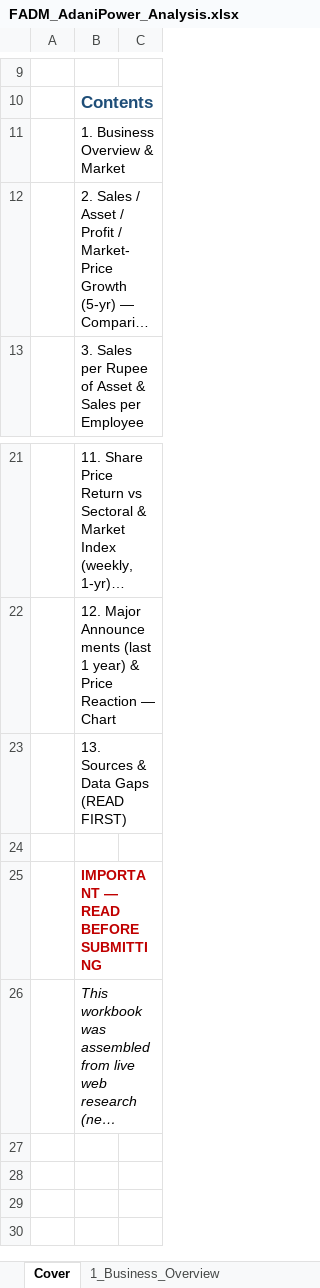
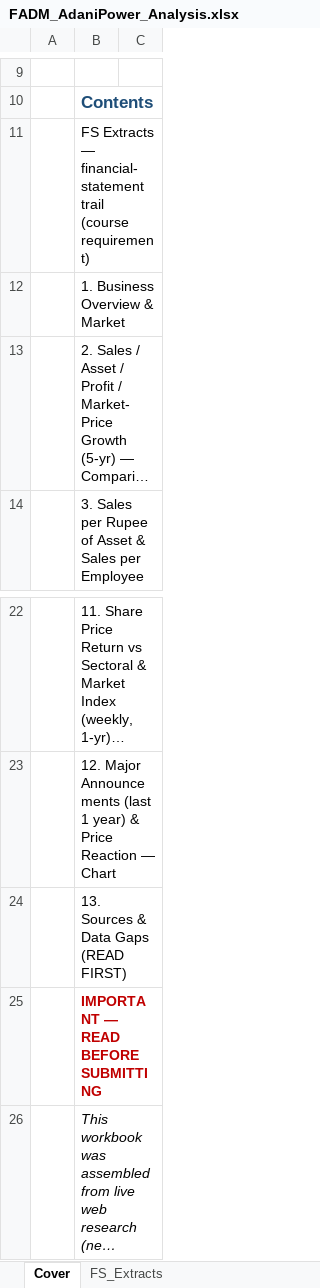
Before and after one commit to adityaranjith-web/FADM-, an Excel workbook: FADM_AdaniPower_Analysis.xlsx, sheet Cover, drawn as a sheet; only a part is shown, gaps mark what is left out; long unchanged cells end in …; values as stored, in another font and other column widths than the file's, no borders; removed rows and columns are numbered as before the commit, all else as after; the diff names each change by its address in the sheet, - before the commit and + after, or states it on an @@ line.

```diff
--- a/FADM_AdaniPower_Analysis.xlsx (sheet Cover)
+++ b/FADM_AdaniPower_Analysis.xlsx (sheet Cover)
+sheet tab: FS_Extracts
+row 11:  | FS Extracts — financial-statement trail (course requirement)
-row 24: (empty)
```
